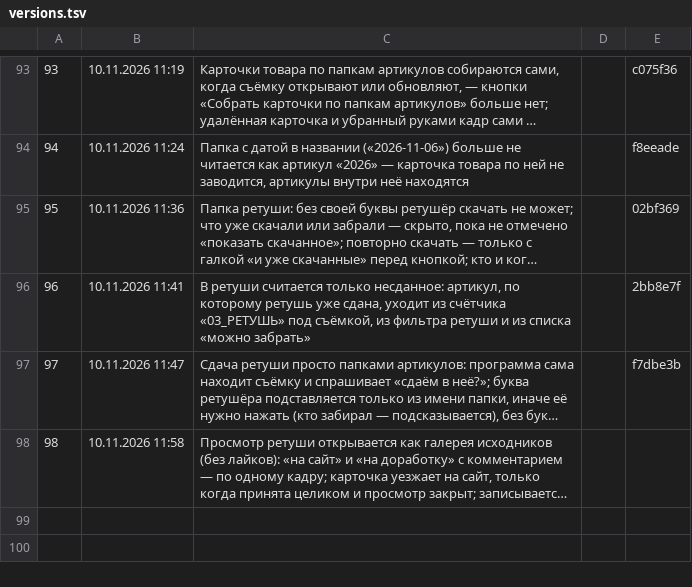
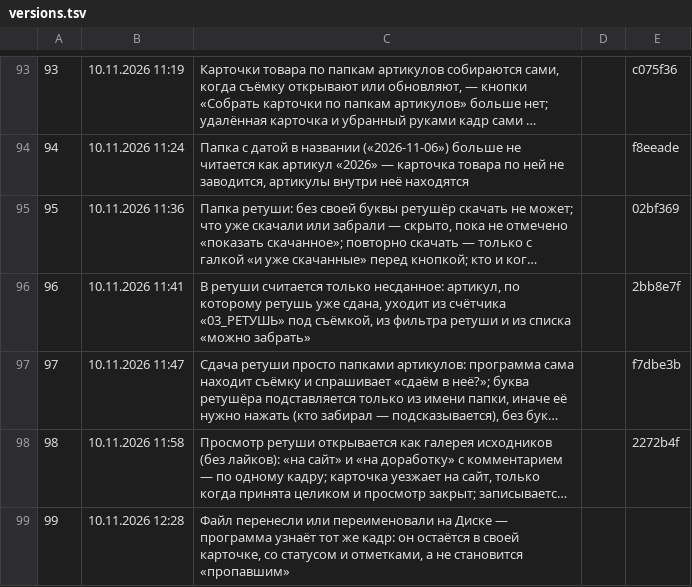
Before and after one commit to barinskim-cmyk/content-pulse, a TSV file: tools/versions.tsv, drawn as a sheet; only a part is shown, gaps mark what is left out; long unchanged cells end in …; the diff names each change by its address in the sheet, - before the commit and + after, or states it on an @@ line.

```diff
--- a/tools/versions.tsv
+++ b/tools/versions.tsv
-E98: (empty)
+E98: 2272b4f
+row 99: 99 | 10.11.2026 12:28 | Файл перенесли или переименовали на Диске — программа узнаёт тот же кадр: он остаётся в своей карточке, со статусом и отметками, а не становится «пропавшим»
```
Also changed, not shown: 4 other files.
